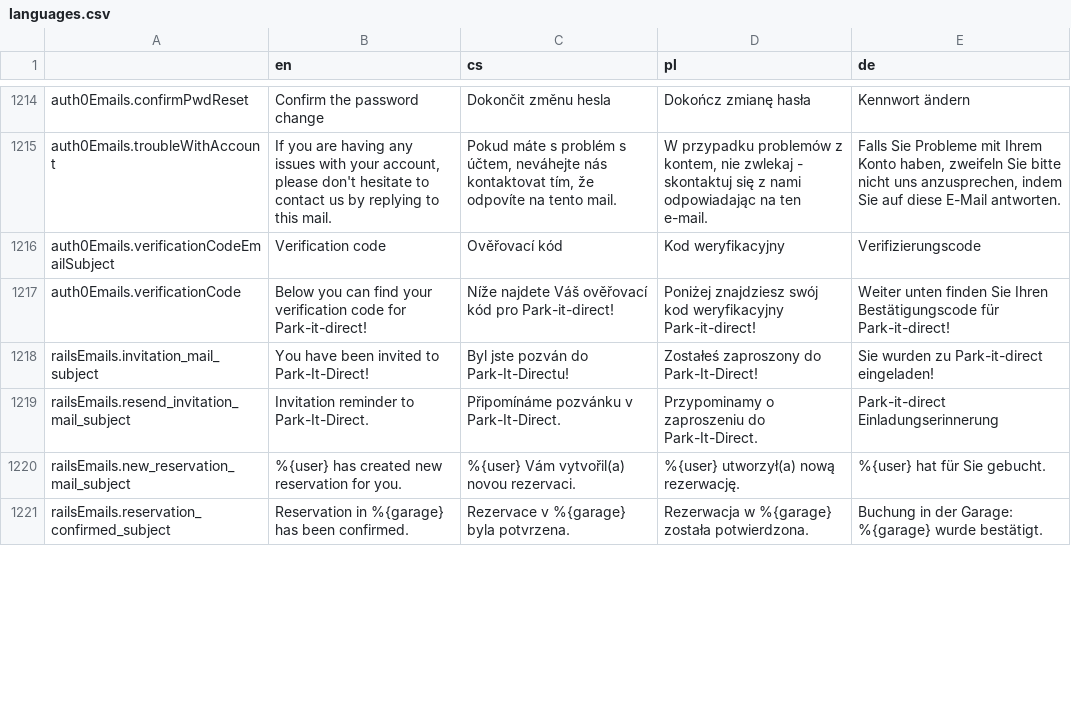
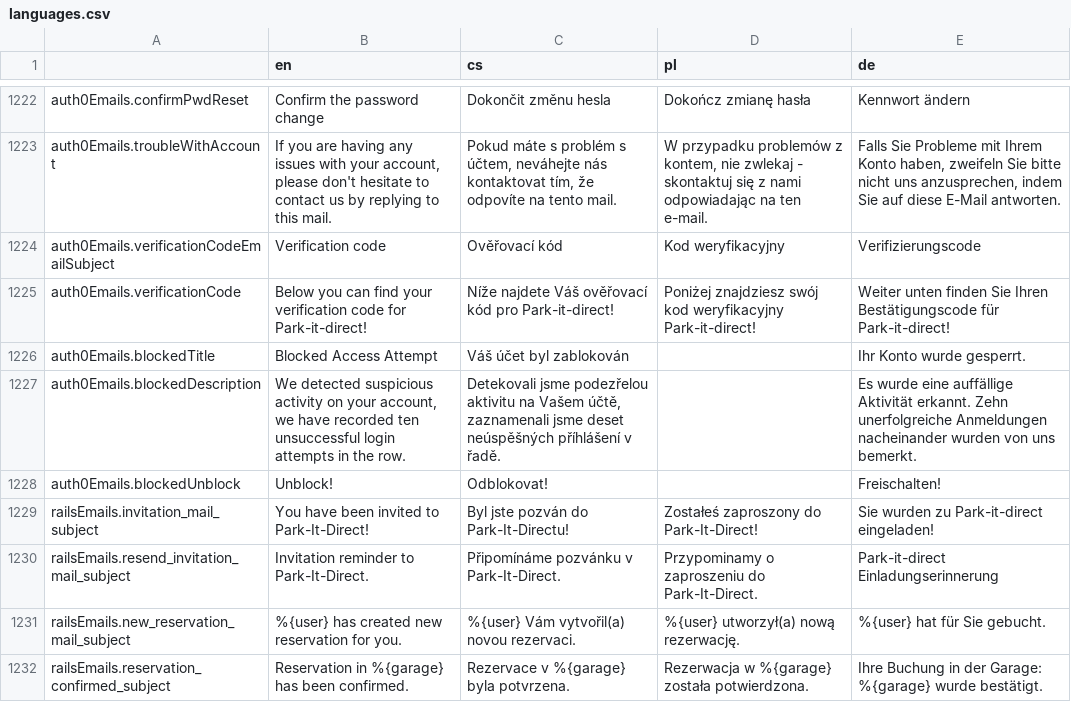
Before and after one commit to factorio-solutions/pid-desktop, a CSV file: app/_shared/locales/languages.csv, drawn as a sheet; only a part is shown, gaps mark what is left out; the diff covers the shown part only.

```diff
--- a/app/_shared/locales/languages.csv
+++ b/app/_shared/locales/languages.csv
@@ -1594,2 +1613,5 @@ auth0Emails.verificationCodeEmailSubject,Verification code,Ověřovací kód,Kod
 auth0Emails.verificationCode,Below you can find your verification code for Park-it-direct!,Níže najdete Váš ověřovací kód pro Park-it-direct!,Poniżej znajdziesz swój kod weryfikacyjny Park-it-direct!,Weiter unten finden Sie Ihren Bestätigungscode für Park-it-direct!
+auth0Emails.blockedTitle,Blocked Access Attempt,Váš účet byl zablokován,,Ihr Konto wurde gesperrt.
+auth0Emails.blockedDescription,"We detected suspicious activity on your account, we have recorded ten unsuccessful login attempts in the row.","Detekovali jsme podezřelou aktivitu na Vašem účtě, zaznamenali jsme deset neúspěšných příhlášení v řadě.",,Es wurde eine auffällige Aktivität erkannt. Zehn unerfolgreiche Anmeldungen nacheinander wurden von uns bemerkt.
+auth0Emails.blockedUnblock,Unblock!,Odblokovat!,,Freischalten!
 railsEmails.invitation_mail_subject,You have been invited to Park-It-Direct!,Byl jste pozván do Park-It-Directu!,Zostałeś zaproszony do Park-It-Direct!,Sie wurden zu Park-it-direct eingeladen!
@@ -1597,2 +1619,2 @@ railsEmails.resend_invitation_mail_subject,Invitation reminder to Park-It-Direct
 railsEmails.new_reservation_mail_subject,%{user} has created new reservation for you.,%{user} Vám vytvořil(a) novou rezervaci.,%{user} utworzył(a) nową rezerwację.,%{user} hat für Sie gebucht.
-railsEmails.reservation_confirmed_subject,Reservation in %{garage} has been confirmed.,Rezervace v %{garage} byla potvrzena.,Rezerwacja w %{garage} została potwierdzona.,Buchung in der Garage: %{garage} wurde bestätigt.
+railsEmails.reservation_confirmed_subject,Reservation in %{garage} has been confirmed.,Rezervace v %{garage} byla potvrzena.,Rezerwacja w %{garage} została potwierdzona.,Ihre Buchung in der Garage: %{garage} wurde bestätigt.
```
Also changed, not shown: 8 added rows and 116 edited cells elsewhere in this file, 5 other files.
